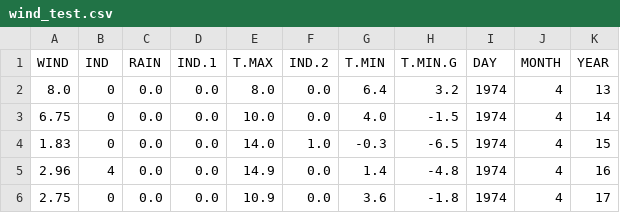
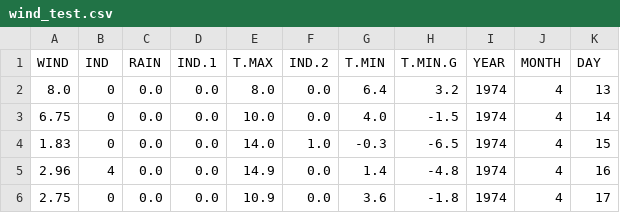
Before and after one commit to fedeegiorgi/proyecto-final, a CSV file: src/distribucion/datasets/test_data/wind_test.csv, drawn as a sheet; only a part is shown.

Commit message:
grid_search y value_error en percentile

```diff
--- a/src/distribucion/datasets/test_data/wind_test.csv
+++ b/src/distribucion/datasets/test_data/wind_test.csv
@@ -1,2 +1,2 @@
-WIND,IND,RAIN,IND.1,T.MAX,IND.2,T.MIN,T.MIN.G,DAY,MONTH,YEAR
+WIND,IND,RAIN,IND.1,T.MAX,IND.2,T.MIN,T.MIN.G,YEAR,MONTH,DAY
 8.0,0,0.0,0.0,8.0,0.0,6.4,3.2,1974,4,13
```
Also changed, not shown: src/distribucion/datasets/train_data/wind_train.csv, src/distribucion/datasets/wind_dataset_transformed.csv, 5 other files.
